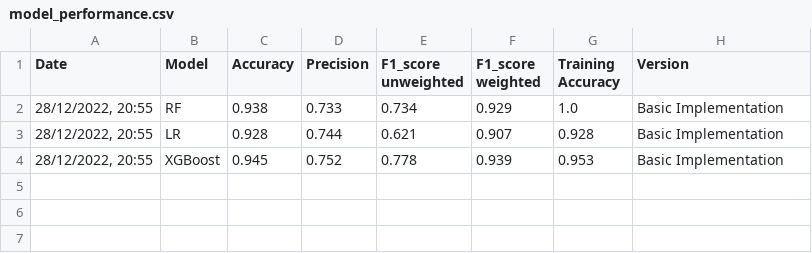
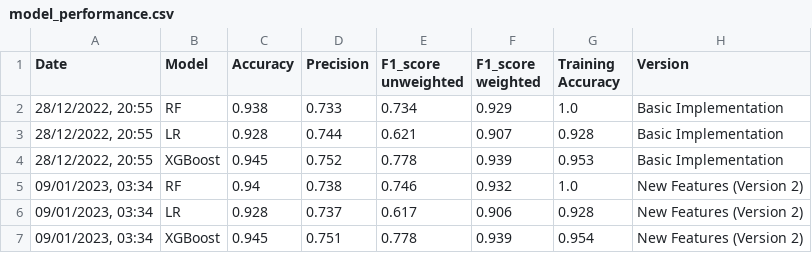
Before and after one commit to kleokog/Mycodes, a CSV file: data/Processing/model_performance.csv, drawn as a sheet; the diff names each change by its address in the sheet, - before the commit and + after, or states it on an @@ line.

Commit message:
feat: improve visualisations, run feature importance, do shapley value analysis, run xgb on test set

```diff
--- a/data/Processing/model_performance.csv
+++ b/data/Processing/model_performance.csv
+row 5: 09/01/2023, 03:34 | RF | 0.94 | 0.738 | 0.746 | 0.932 | 1.0 | New Features (Version 2)
+row 6: 09/01/2023, 03:34 | LR | 0.928 | 0.737 | 0.617 | 0.906 | 0.928 | New Features (Version 2)
+row 7: 09/01/2023, 03:34 | XGBoost | 0.945 | 0.751 | 0.778 | 0.939 | 0.954 | New Features (Version 2)
```
Also changed, not shown: data/Processing/major_industry_codes.csv, data/Processing/major_occupation_codes.csv, 1 other file.
